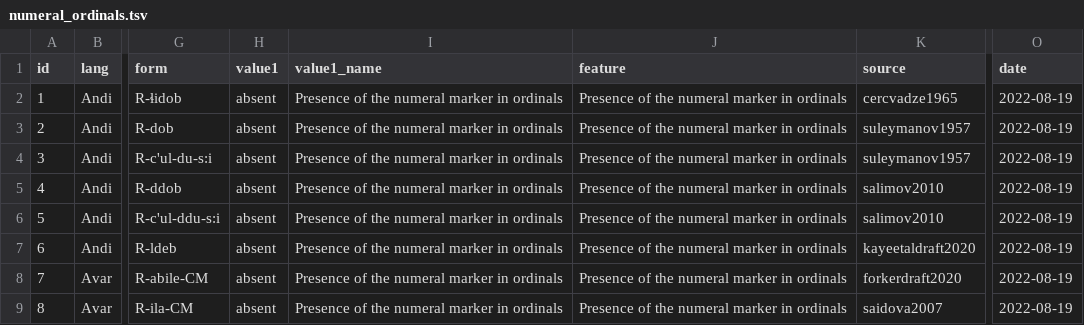
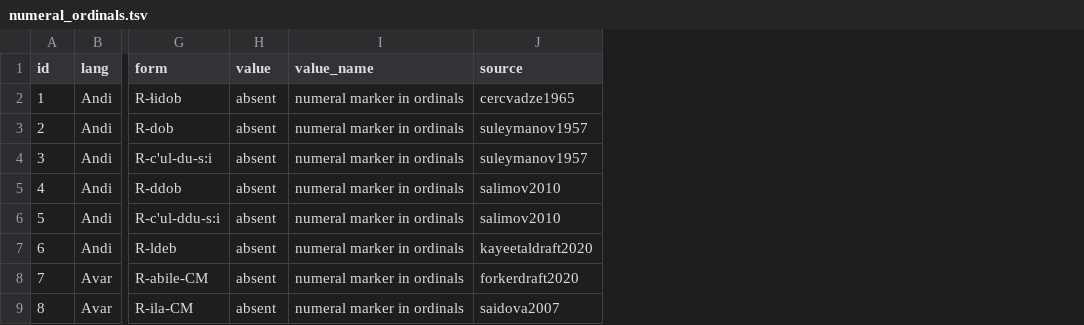
Before and after one commit to LingConLab/TALD, a TSV file: data/orig_table/numeral_ordinals.tsv, drawn as a sheet; only a part is shown, gaps mark what is left out; removed rows and columns are numbered as before the commit, all else as after; the diff covers the shown part only; the diff names each change by its address in the sheet, - before the commit and + after, or states it on an @@ line.

```diff
--- a/data/orig_table/numeral_ordinals.tsv
+++ b/data/orig_table/numeral_ordinals.tsv
-column I (value1_name), rows 2-9: all Presence of the numeral marker in ordinals
-column J (feature), rows 2-9: all Presence of the numeral marker in ordinals
+column I (value_name), rows 2-9: all numeral marker in ordinals
-column O (date), rows 2-9: all 2022-08-19
-H1: value1
+H1: value
```
Also changed, not shown: 12 edited cells elsewhere in this file, data/orig_table/numeral_class.tsv, data/orig_table/numeral_hundred.tsv, 11 other files.
